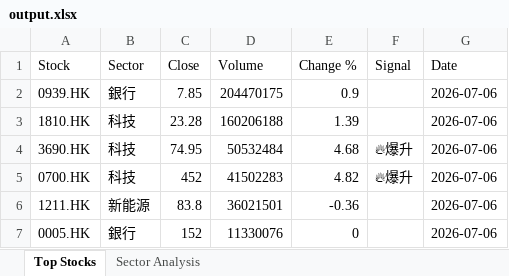
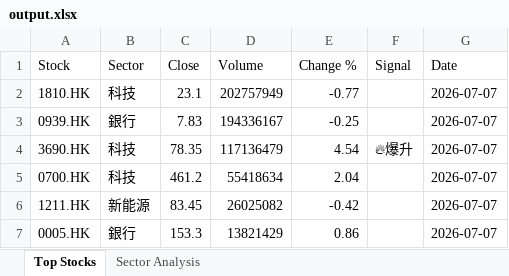
Before and after one commit to chriskkf-ai/hk_stock_analysis, an Excel workbook: data/output.xlsx, sheet Top Stocks, drawn as a sheet; values as stored, in another font and other column widths than the file's, no borders; removed rows and columns are numbered as before the commit, all else as after; the diff names each change by its address in the sheet, - before the commit and + after, or states it on an @@ line.

```diff
--- a/data/output.xlsx (sheet Top Stocks)
+++ b/data/output.xlsx (sheet Top Stocks)
-row 2: 0939.HK | 銀行 | 7.85 | 204470175 | 0.9 |  | 2026-07-06
-C2 (Close): 23.28
+C2 (Close): 23.1
-D2 (Volume): 160206188
+D2 (Volume): 202757949
-E2 (Change %): 1.39
+E2 (Change %): -0.77
-G2 (Date): 2026-07-06
+G2 (Date): 2026-07-07
+row 3: 0939.HK | 銀行 | 7.83 | 194336167 | -0.25 |  | 2026-07-07
-C4 (Close): 74.95
+C4 (Close): 78.35
-D4 (Volume): 50532484
+D4 (Volume): 117136479
-E4 (Change %): 4.68
+E4 (Change %): 4.54
-G4:G7 (Date): 2026-07-06
+G4:G7 (Date): 2026-07-07
-C5 (Close): 452
+C5 (Close): 461.2
-D5 (Volume): 41502283
+D5 (Volume): 55418634
-E5 (Change %): 4.82
+E5 (Change %): 2.04
-F5 (Signal): 🔥爆升
+F5 (Signal): (empty)
-C6 (Close): 83.8
+C6 (Close): 83.45
-D6 (Volume): 36021501
+D6 (Volume): 26025082
-E6 (Change %): -0.36
+E6 (Change %): -0.42
-C7 (Close): 152
+C7 (Close): 153.3
-D7 (Volume): 11330076
+D7 (Volume): 13821429
-E7 (Change %): 0
+E7 (Change %): 0.86
```
Also changed, not shown: data/history.xlsx.
